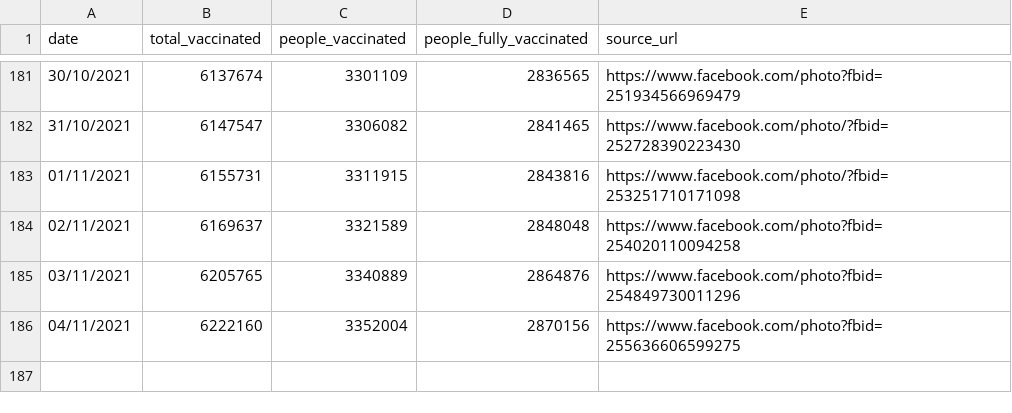
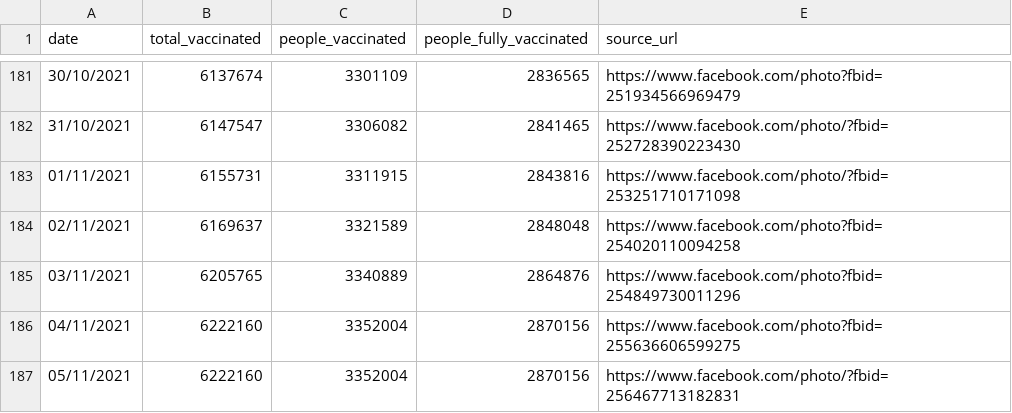
Before and after one commit to douangtavanh/covid-19-data-laos, a CSV file: data/vaccination_covid_19_Laos.csv, drawn as a sheet; only a part is shown, gaps mark what is left out; the diff names each change by its address in the sheet, - before the commit and + after, or states it on an @@ line.

Commit message:
update data

```diff
--- a/data/vaccination_covid_19_Laos.csv
+++ b/data/vaccination_covid_19_Laos.csv
+row 187: 05/11/2021 | 6222160 | 3352004 | 2870156 | https://www.facebook.com/photo/?fbid=256467713182831
```
Also changed, not shown: 1 other file.
